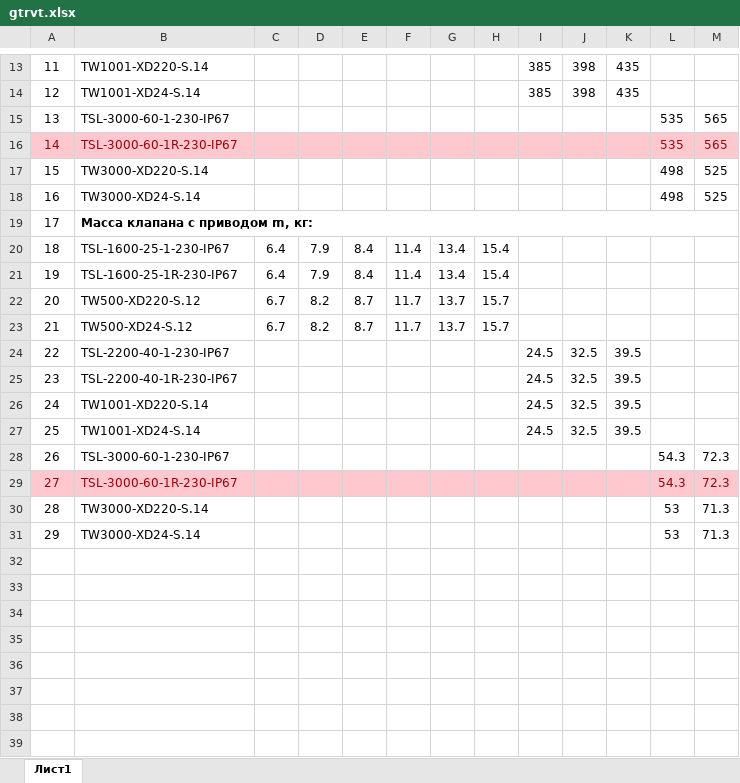
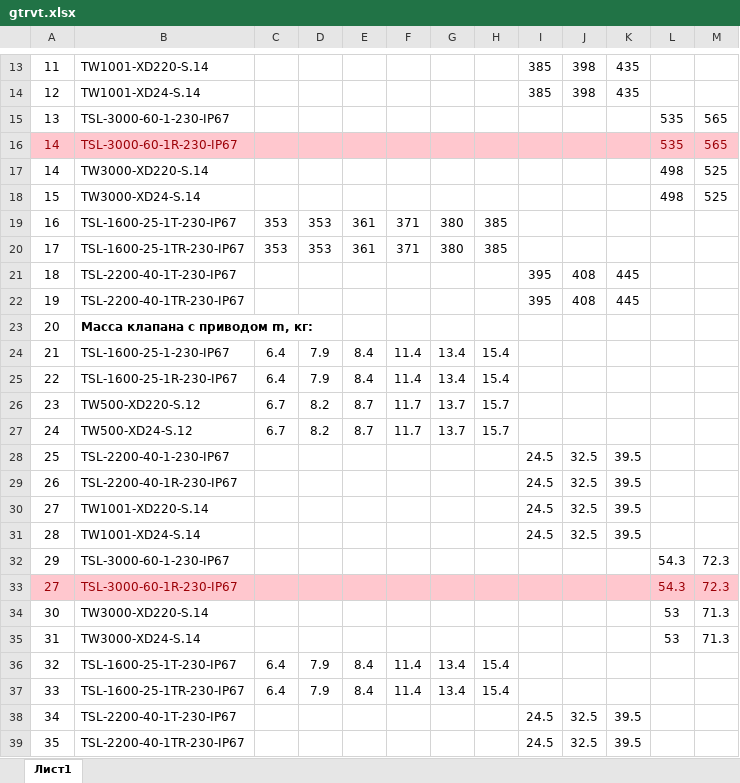
Before and after one commit to PaZa96/TeplosilaWeb, an Excel workbook: TeplosilaWeb/Content/properties/gtrvt.xlsx, sheet Лист1, drawn as a sheet; only a part is shown, gaps mark what is left out; values as stored, in another font and other column widths than the file's, no borders; removed rows and columns are numbered as before the commit, all else as after; the diff names each change by its address in the sheet, - before the commit and + after, or states it on an @@ line.

```diff
--- a/TeplosilaWeb/Content/properties/gtrvt.xlsx (sheet Лист1)
+++ b/TeplosilaWeb/Content/properties/gtrvt.xlsx (sheet Лист1)
+row 17: 14 | TW3000-XD220-S.14 |  |  |  |  |  |  |  |  |  | 498 | 525
-B18: TW3000-XD220-S.14
+B18: TW3000-XD24-S.14
-row 18: 16 | TW3000-XD24-S.14 |  |  |  |  |  |  |  |  |  | 498 | 525
-row 19: 17 | Масса клапана с приводом m, кг:
+row 19: 16 | TSL-1600-25-1T-230-IP67 | 353 | 353 | 361 | 371 | 380 | 385
+row 20: 17 | TSL-1600-25-1TR-230-IP67 | 353 | 353 | 361 | 371 | 380 | 385
+row 21: 18 | TSL-2200-40-1T-230-IP67 |  |  |  |  |  |  | 395 | 408 | 445
+row 22: 19 | TSL-2200-40-1TR-230-IP67 |  |  |  |  |  |  | 395 | 408 | 445
+row 23: 20 | Масса клапана с приводом m, кг:
-A24: 18
+A24: 21
-A25: 19
+A25: 22
-A26: 20
+A26: 23
-A27: 21
+A27: 24
-A28: 22
+A28: 25
-A29: 23
+A29: 26
-A30: 24
+A30: 27
-A31: 25
+A31: 28
-A32: 26
+A32: 29
-A34: 28
+A34: 30
-A35: 29
+A35: 31
+row 36: 32 | TSL-1600-25-1T-230-IP67 | 6.4 | 7.9 | 8.4 | 11.4 | 13.4 | 15.4
+row 37: 33 | TSL-1600-25-1TR-230-IP67 | 6.4 | 7.9 | 8.4 | 11.4 | 13.4 | 15.4
+row 38: 34 | TSL-2200-40-1T-230-IP67 |  |  |  |  |  |  | 24.5 | 32.5 | 39.5
+row 39: 35 | TSL-2200-40-1TR-230-IP67 |  |  |  |  |  |  | 24.5 | 32.5 | 39.5
```
Also changed, not shown: TeplosilaWeb/Content/properties/gtrv.xlsx, TeplosilaWeb/Content/properties/gtrv3.xlsx, 5 other files.
